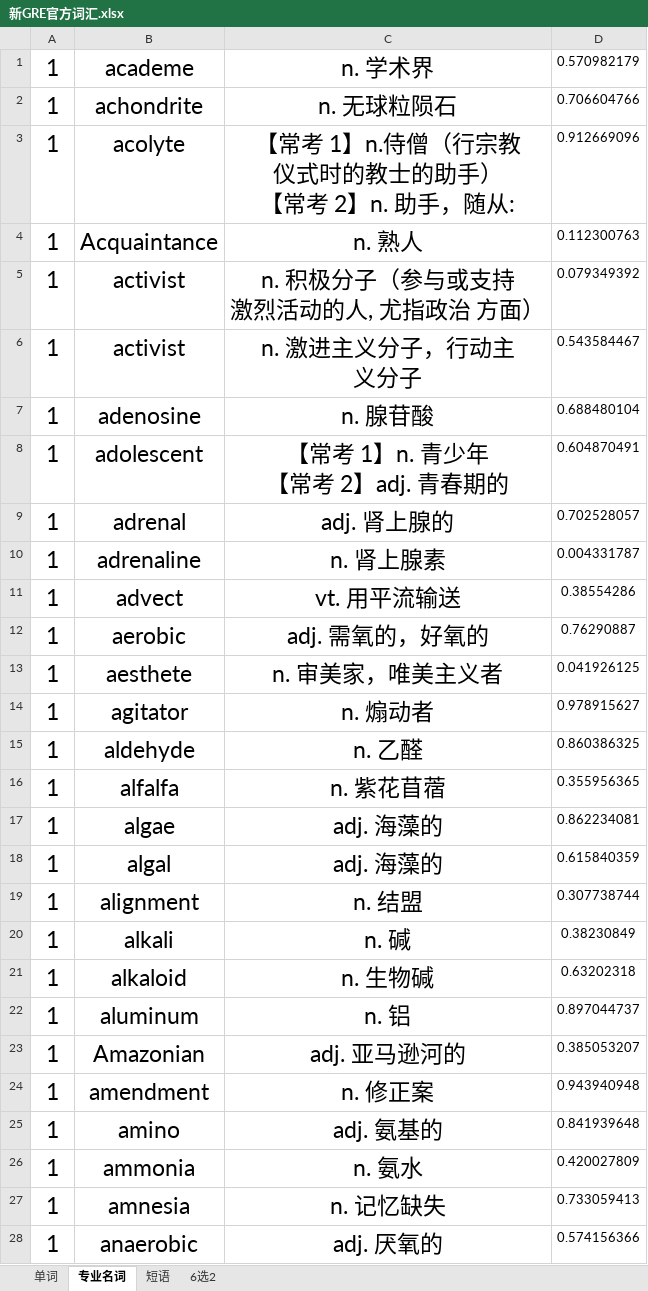
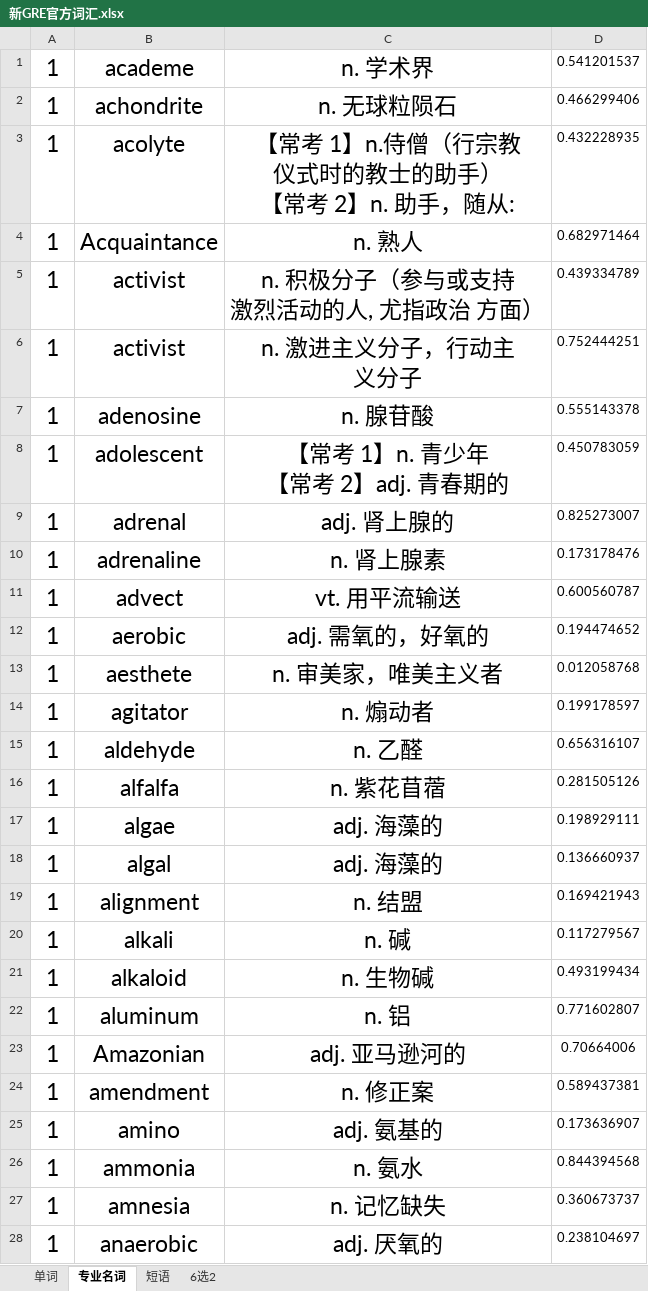
Before and after one commit to ArmandXiao/RemV, an Excel workbook: PyQt5_GUI/RemV_Package/单词库/出国研究生/新GRE官方词汇.xlsx, sheet 专业名词, drawn as a sheet; only a part is shown; values as stored, in another font and other column widths than the file's, no borders; the diff covers the shown part only; the diff names each change by its address in the sheet, - before the commit and + after, or states it on an @@ line.

```diff
--- a/PyQt5_GUI/RemV_Package/单词库/出国研究生/新GRE官方词汇.xlsx (sheet 专业名词)
+++ b/PyQt5_GUI/RemV_Package/单词库/出国研究生/新GRE官方词汇.xlsx (sheet 专业名词)
-D1: 0.570982179
+D1: 0.541201537
-D2: 0.706604766
+D2: 0.466299406
-D3: 0.912669096
+D3: 0.432228935
-D4: 0.112300763
+D4: 0.682971464
-D5: 0.079349392
+D5: 0.439334789
-D6: 0.543584467
+D6: 0.752444251
-D7: 0.688480104
+D7: 0.555143378
-D8: 0.604870491
+D8: 0.450783059
-D9: 0.702528057
+D9: 0.825273007
-D10: 0.004331787
+D10: 0.173178476
-D11: 0.38554286
+D11: 0.600560787
-D12: 0.76290887
+D12: 0.194474652
-D13: 0.041926125
+D13: 0.012058768
-D14: 0.978915627
+D14: 0.199178597
-D15: 0.860386325
+D15: 0.656316107
-D16: 0.355956365
+D16: 0.281505126
-D17: 0.862234081
+D17: 0.198929111
-D18: 0.615840359
+D18: 0.136660937
-D19: 0.307738744
+D19: 0.169421943
-D20: 0.38230849
+D20: 0.117279567
-D21: 0.63202318
+D21: 0.493199434
-D22: 0.897044737
+D22: 0.771602807
-D23: 0.385053207
+D23: 0.70664006
-D24: 0.943940948
+D24: 0.589437381
-D25: 0.841939648
+D25: 0.173636907
-D26: 0.420027809
+D26: 0.844394568
-D27: 0.733059413
+D27: 0.360673737
-D28: 0.574156366
+D28: 0.238104697
```
Also changed, not shown: 841 edited cells elsewhere in this sheet, sheet 6选2, sheet 短语, sheet 单词, PyQt5_GUI/RemV_Package/lib/res/word_Repository/ErrorBook.xlsx, 4 other files.
